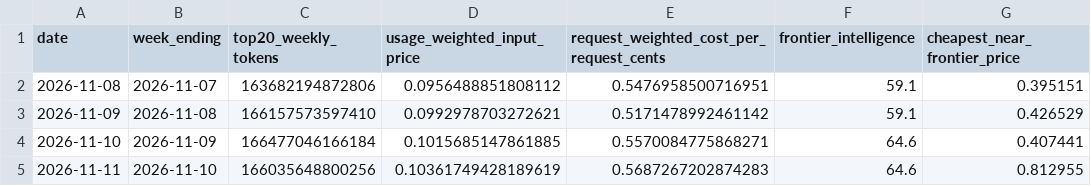
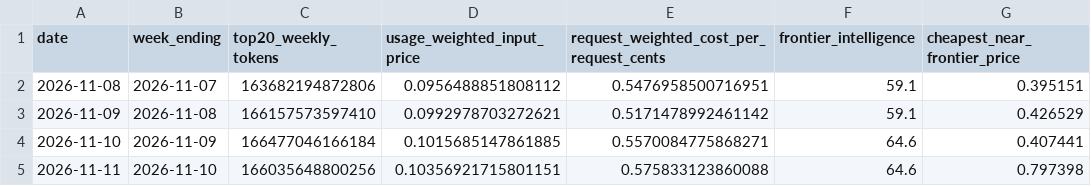
Before and after one commit to CL272/strategist-dashboard, a CSV file: archive/ai_openrouter_daily.csv, drawn as a sheet; only a part is shown; the diff names each change by its address in the sheet, - before the commit and + after, or states it on an @@ line.

```diff
--- a/archive/ai_openrouter_daily.csv
+++ b/archive/ai_openrouter_daily.csv
-D5 (usage_weighted_input_price): 0.10361749428189619
+D5 (usage_weighted_input_price): 0.10356921715801151
-E5: 0.5687267202874283
+E5: 0.575833123860088
-G5 (cheapest_near_frontier_price): 0.812955
+G5 (cheapest_near_frontier_price): 0.797398
```
